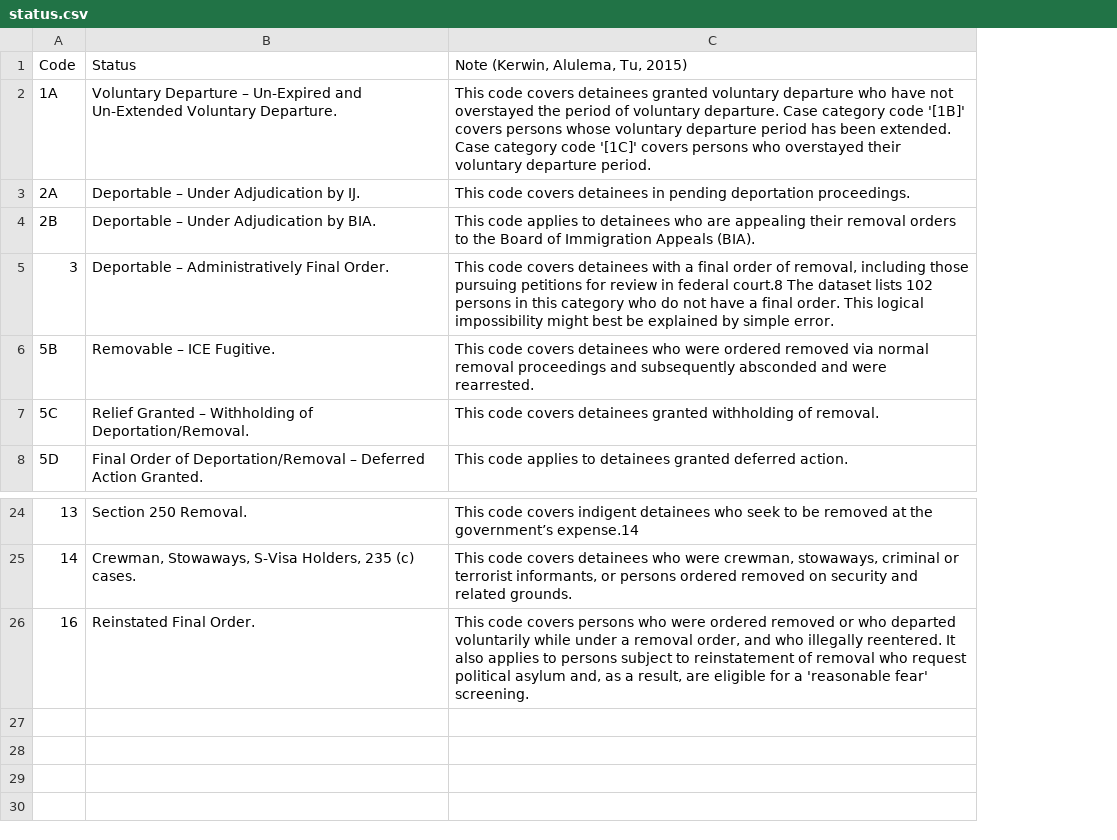
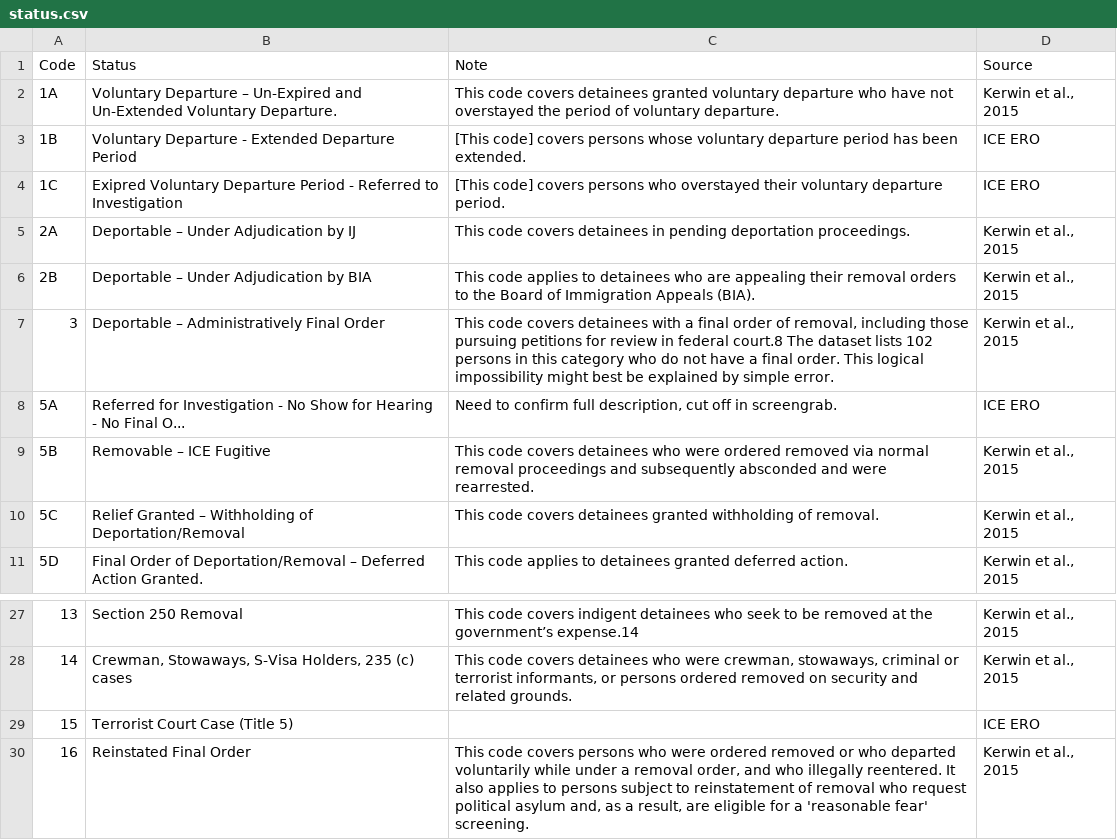
Before and after one commit to UWCHR/ice-air, a CSV file: share/resources/status.csv, drawn as a sheet; only a part is shown, gaps mark what is left out; removed rows and columns are numbered as before the commit, all else as after; the diff names each change by its address in the sheet, - before the commit and + after, or states it on an @@ line.

Commit message:
Added missing status codes

```diff
--- a/share/resources/status.csv
+++ b/share/resources/status.csv
-column B (Status), rows 2-8: Voluntary Departure – Un-Expired and Un-Extended Voluntary Departure. | Deportable – Under Adjudication by IJ. | Deportable – Under Adjudication by BIA. | Deportable – Administratively Final Order. | Removable – ICE Fugitive. | Relief Granted – Withholding of Deportation/Removal. | Final Order of Deportation/Removal – Deferred Action Granted.; rows 24-26: Section 250 Removal. | Crewman, Stowaways, S-Visa Holders, 235 (c) cases. | Reinstated Final Order.
+column B (Status), row 2: Voluntary Departure – Un-Expired and Un-Extended Voluntary Departure.; rows 5-7: Deportable – Under Adjudication by IJ | Deportable – Under Adjudication by BIA | Deportable – Administratively Final Order; rows 9-11: Removable – ICE Fugitive | Relief Granted – Withholding of Deportation/Removal | Final Order of Deportation/Removal – Deferred Action Granted.; rows 27-28: Section 250 Removal | Crewman, Stowaways, S-Visa Holders, 235 (c) cases; row 30: Reinstated Final Order
+column D (Source), row 2: Kerwin et al., 2015; rows 5-7: all Kerwin et al., 2015; rows 9-11: all Kerwin et al., 2015; rows 27-28: Kerwin et al., 2015 | Kerwin et al., 2015; row 30: Kerwin et al., 2015
-C1: Note (Kerwin, Alulema, Tu, 2015)
+C1: Note
-C2 (Note): …voluntary departure. Case category code '[1B]' covers persons whose voluntary departure period has been extended. Case category code '[1C]' covers persons who overstayed their voluntary departure period.
+C2 (Note): …voluntary departure.
+row 3: 1B | Voluntary Departure - Extended Departure Period | [This code] covers persons whose voluntary departure period has been extended. | ICE ERO
+row 4: 1C | Exipred Voluntary Departure Period - Referred to Investigation | [This code] covers persons who overstayed their voluntary departure period. | ICE ERO
+row 8: 5A | Referred for Investigation - No Show for Hearing - No Final O... | Need to confirm full description, cut off in screengrab. | ICE ERO
+row 29: 15 | Terrorist Court Case (Title 5) |  | ICE ERO
```
